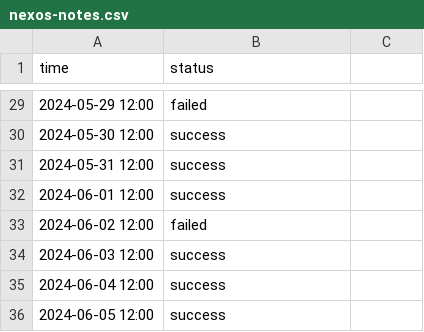
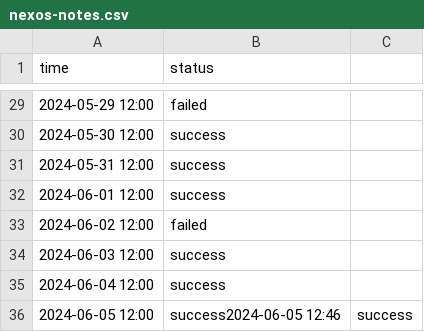
Before and after one commit to nexoscreator/web-status, a CSV file: content/logs/nexos-notes.csv, drawn as a sheet; only a part is shown, gaps mark what is left out.

```diff
--- a/content/logs/nexos-notes.csv
+++ b/content/logs/nexos-notes.csv
@@ -35,2 +35,2 @@ time, status
 2024-06-04 12:00, success
-2024-06-05 12:00, success
+2024-06-05 12:00, success2024-06-05 12:46, success
```
Also changed, not shown: content/logs/crafting.csv, content/logs/creation.csv, 7 other files.
